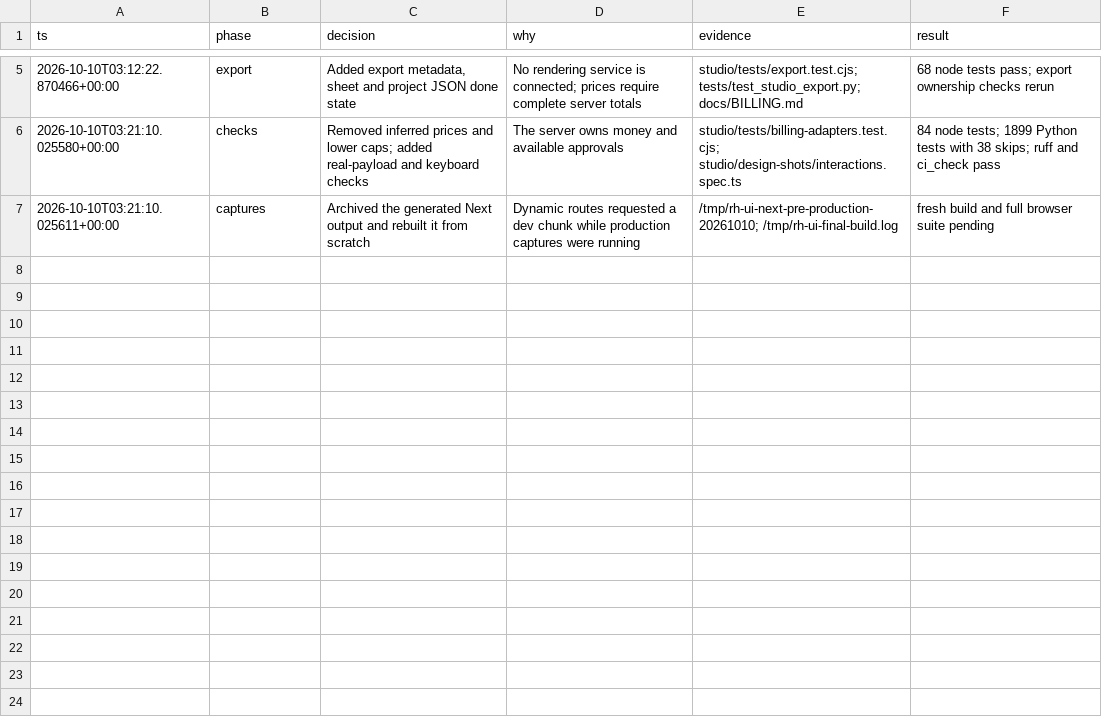
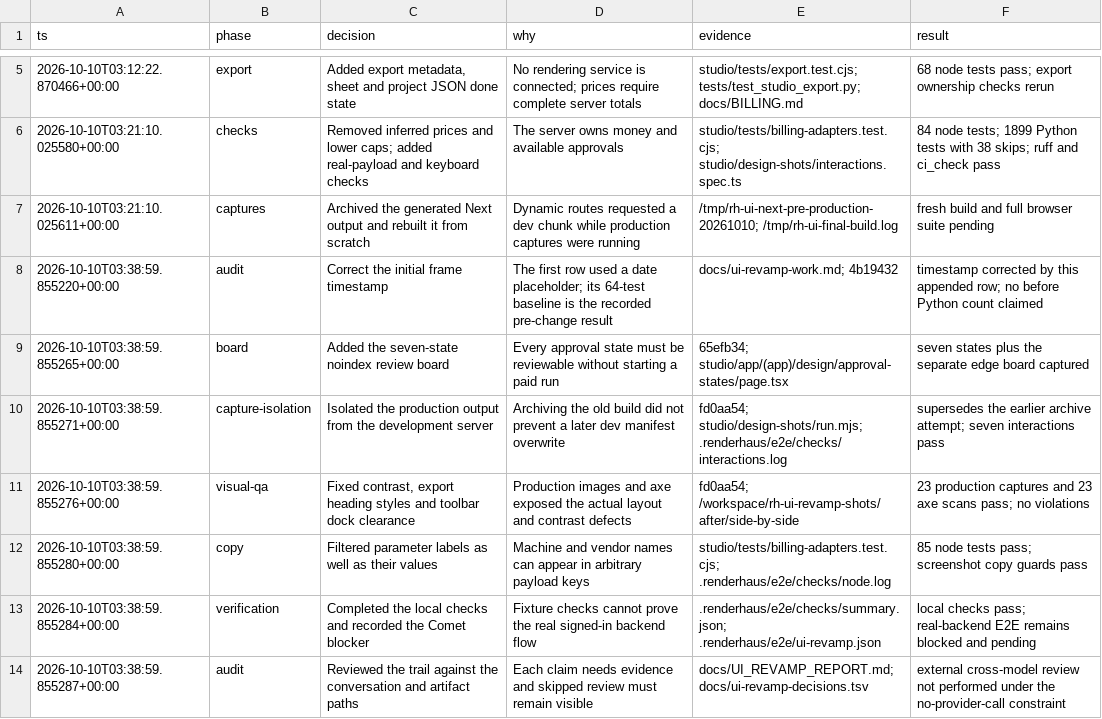
Before and after one commit to half-cook/renderhaus-agent, a TSV file: docs/ui-revamp-decisions.tsv, drawn as a sheet; only a part is shown, gaps mark what is left out; the diff names each change by its address in the sheet, - before the commit and + after, or states it on an @@ line.

```diff
--- a/docs/ui-revamp-decisions.tsv
+++ b/docs/ui-revamp-decisions.tsv
+row 8: 2026-10-10T03:38:59.855220+00:00 | audit | Correct the initial frame timestamp | The first row used a date placeholder; its 64-test baseline is the recorded pre-change result | docs/ui-revamp-work.md; 4b19432 | timestamp corrected by this appended row; no before Python count claimed
+row 9: 2026-10-10T03:38:59.855265+00:00 | board | Added the seven-state noindex review board | Every approval state must be reviewable without starting a paid run | 65efb34; studio/app/(app)/design/approval-states/page.tsx | seven states plus the separate edge board captured
+row 10: 2026-10-10T03:38:59.855271+00:00 | capture-isolation | Isolated the production output from the development server | Archiving the old build did not prevent a later dev manifest overwrite | fd0aa54; studio/design-shots/run.mjs; .renderhaus/e2e/checks/interactions.log | supersedes the earlier archive attempt; seven interactions pass
+row 11: 2026-10-10T03:38:59.855276+00:00 | visual-qa | Fixed contrast, export heading styles and toolbar dock clearance | Production images and axe exposed the actual layout and contrast defects | fd0aa54; /workspace/rh-ui-revamp-shots/after/side-by-side | 23 production captures and 23 axe scans pass; no violations
+row 12: 2026-10-10T03:38:59.855280+00:00 | copy | Filtered parameter labels as well as their values | Machine and vendor names can appear in arbitrary payload keys | studio/tests/billing-adapters.test.cjs; .renderhaus/e2e/checks/node.log | 85 node tests pass; screenshot copy guards pass
+row 13: 2026-10-10T03:38:59.855284+00:00 | verification | Completed the local checks and recorded the Comet blocker | Fixture checks cannot prove the real signed-in backend flow | .renderhaus/e2e/checks/summary.json; .renderhaus/e2e/ui-revamp.json | local checks pass; real-backend E2E remains blocked and pending
+row 14: 2026-10-10T03:38:59.855287+00:00 | audit | Reviewed the trail against the conversation and artifact paths | Each claim needs evidence and skipped review must remain visible | docs/UI_REVAMP_REPORT.md; docs/ui-revamp-decisions.tsv | external cross-model review not performed under the no-provider-call constraint
```
Also changed, not shown: 2 other files.
